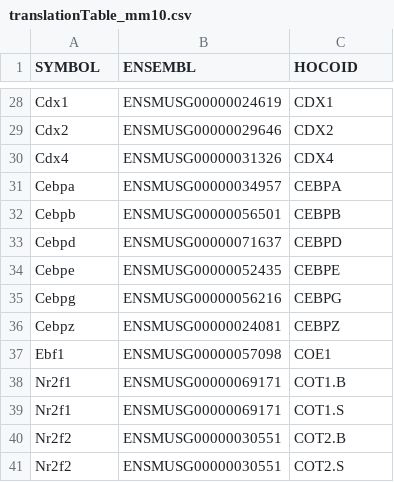
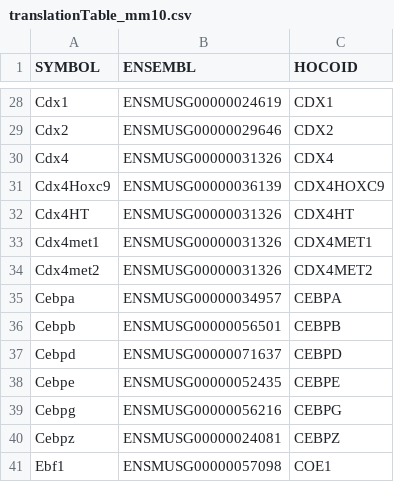
Before and after one commit to jfallmann/diffTF_Fork, a CSV file: src/TF_Gene_TranslationTables/HOCOMOCO_v10/translationTable_mm10.csv, drawn as a sheet; only a part is shown, gaps mark what is left out; the shorter side is filled out with more unchanged rows; the diff names each change by its address in the sheet, - before the commit and + after, or states it on an @@ line.

```diff
--- a/src/TF_Gene_TranslationTables/HOCOMOCO_v10/translationTable_mm10.csv
+++ b/src/TF_Gene_TranslationTables/HOCOMOCO_v10/translationTable_mm10.csv
+row 31: Cdx4Hoxc9 | ENSMUSG00000036139 | CDX4HOXC9
+row 32: Cdx4HT | ENSMUSG00000031326 | CDX4HT
+row 33: Cdx4met1 | ENSMUSG00000031326 | CDX4MET1
+row 34: Cdx4met2 | ENSMUSG00000031326 | CDX4MET2
```
Also changed, not shown: 7 other files.
